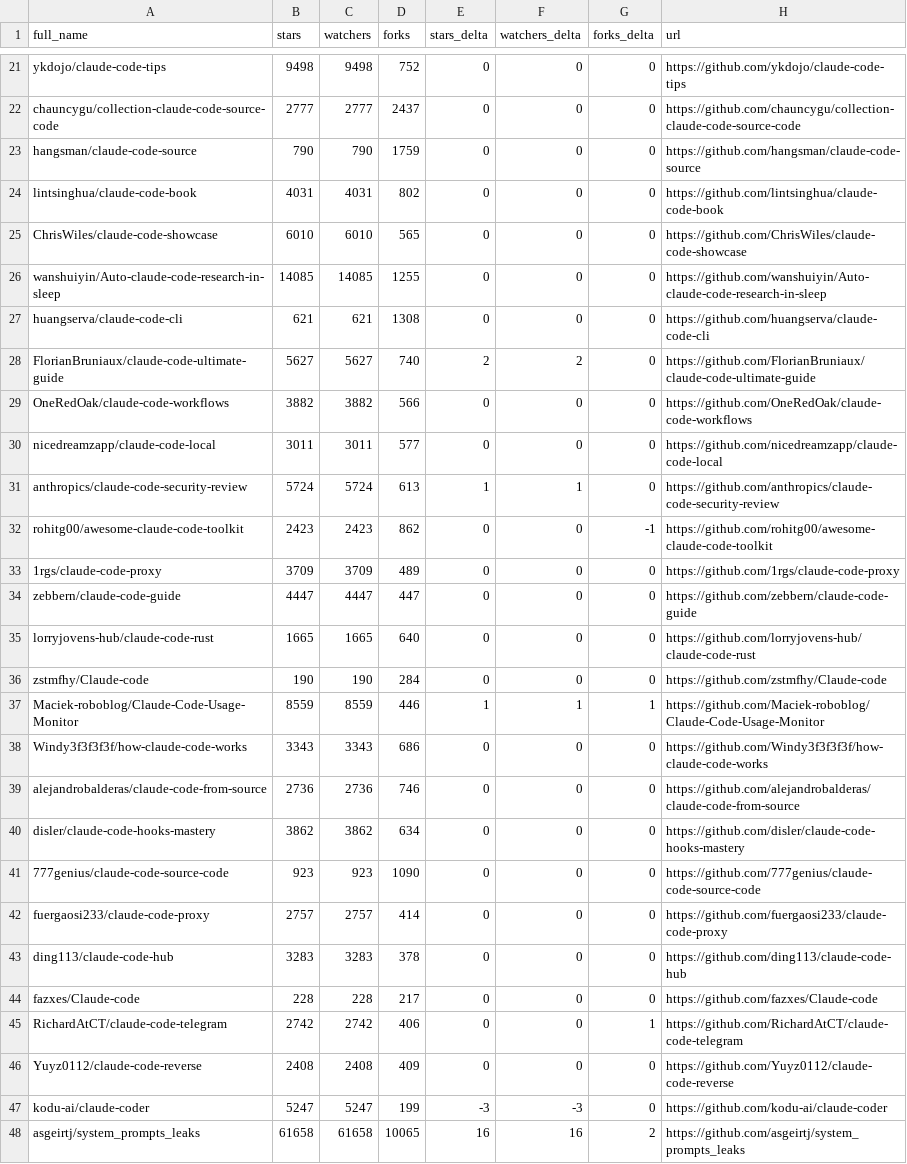
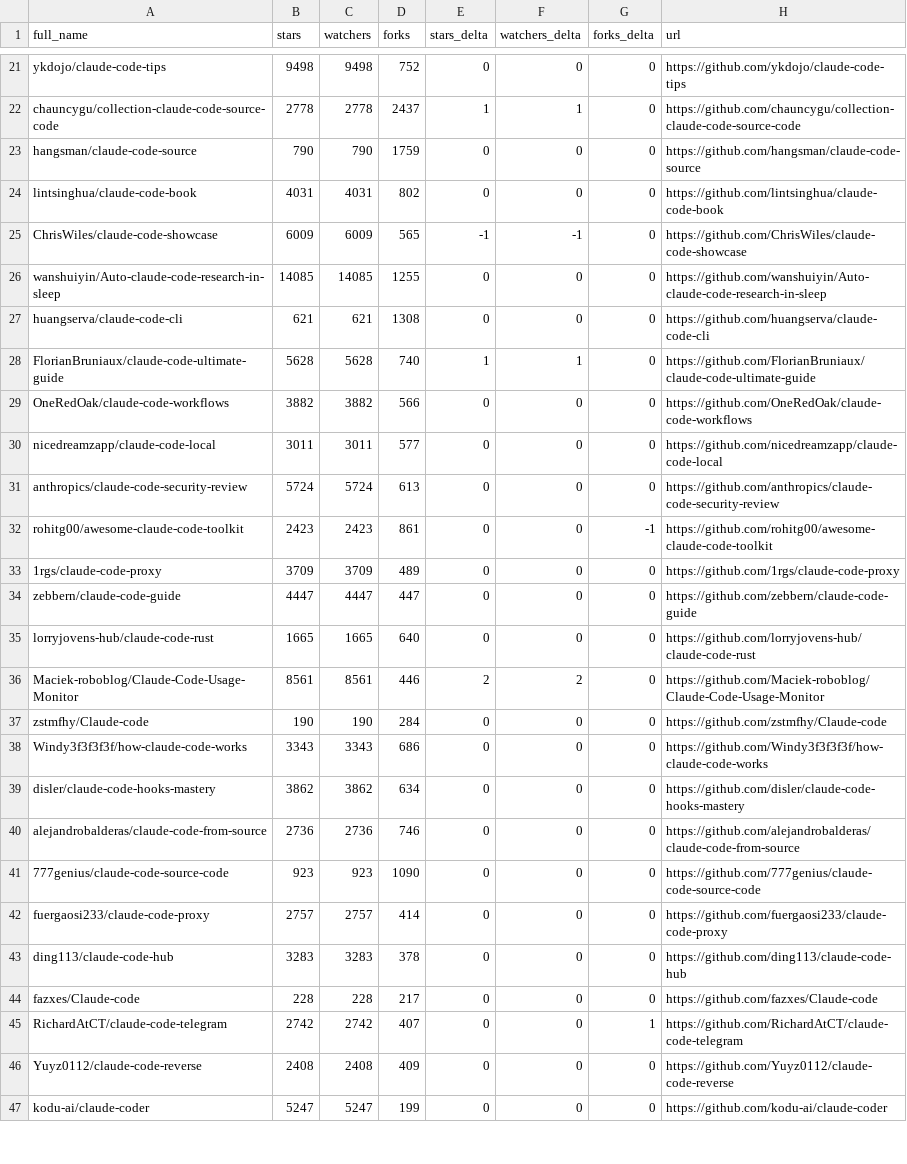
Before and after one commit to thegeosman/awesome-claude-code, a CSV file: data/repo-ticker.csv, drawn as a sheet; only a part is shown, gaps mark what is left out; removed rows and columns are numbered as before the commit, all else as after; the diff covers the shown part only; the diff names each change by its address in the sheet, - before the commit and + after, or states it on an @@ line.

```diff
--- a/data/repo-ticker.csv
+++ b/data/repo-ticker.csv
-B22 (stars): 2777
+B22 (stars): 2778
-C22 (watchers): 2777
+C22 (watchers): 2778
-E22 (stars_delta): 0
+E22 (stars_delta): 1
-F22 (watchers_delta): 0
+F22 (watchers_delta): 1
-B25 (stars): 6010
+B25 (stars): 6009
-C25 (watchers): 6010
+C25 (watchers): 6009
-E25 (stars_delta): 0
+E25 (stars_delta): -1
-F25 (watchers_delta): 0
+F25 (watchers_delta): -1
-B28 (stars): 5627
+B28 (stars): 5628
-C28 (watchers): 5627
+C28 (watchers): 5628
-E28 (stars_delta): 2
+E28 (stars_delta): 1
-F28 (watchers_delta): 2
+F28 (watchers_delta): 1
-E31 (stars_delta): 1
+E31 (stars_delta): 0
-F31 (watchers_delta): 1
+F31 (watchers_delta): 0
-D32 (forks): 862
+D32 (forks): 861
+row 36: Maciek-roboblog/Claude-Code-Usage-Monitor | 8561 | 8561 | 446 | 2 | 2 | 0 | https://github.com/Maciek-roboblog/Claude-Code-Usage-Monitor
-row 37: Maciek-roboblog/Claude-Code-Usage-Monitor | 8559 | 8559 | 446 | 1 | 1 | 1 | https://github.com/Maciek-roboblog/Claude-Code-Usage-Monitor
@@ row 40 moved to row 39: disler/claude-code-hooks-mastery @@
-D45 (forks): 406
+D45 (forks): 407
-E47 (stars_delta): -3
+E47 (stars_delta): 0
-F47 (watchers_delta): -3
+F47 (watchers_delta): 0
-row 48: asgeirtj/system_prompts_leaks | 61658 | 61658 | 10065 | 16 | 16 | 2 | https://github.com/asgeirtj/system_prompts_leaks
```
Also changed, not shown: 4 added rows, 3 removed rows and 101 edited cells elsewhere in this file, 2 other files.
